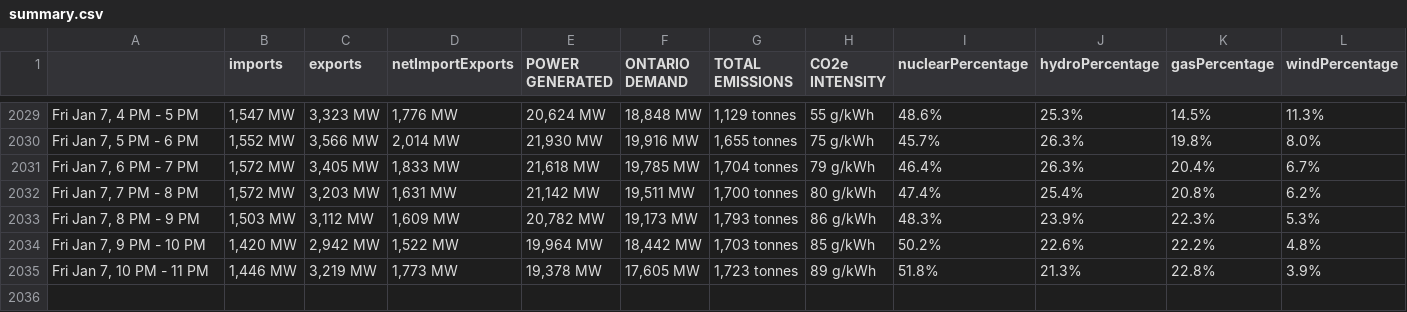
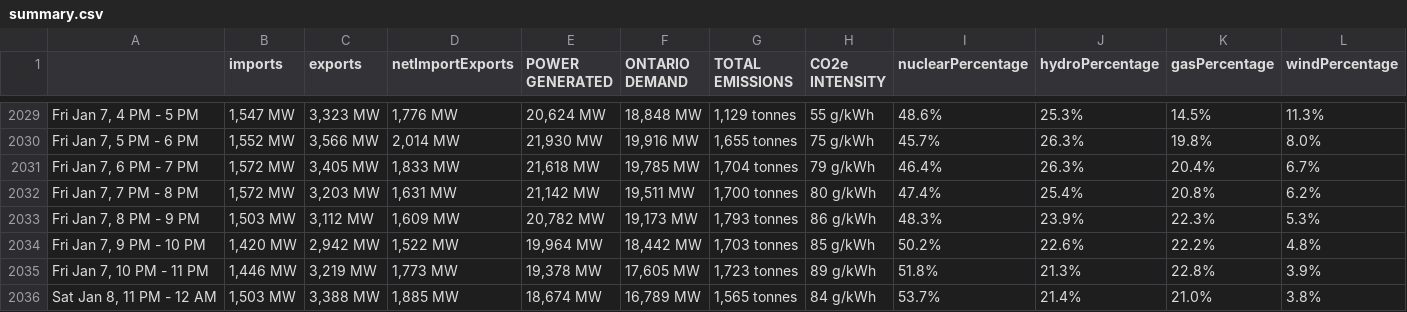
Before and after one commit to ryanfobel/ontario-grid-data, a CSV file: data/summary.csv, drawn as a sheet; only a part is shown, gaps mark what is left out; rows hold the shown columns only; the diff names each change by its address in the sheet, - before the commit and + after, or states it on an @@ line.

```diff
--- a/data/summary.csv
+++ b/data/summary.csv
+row 2036: Sat Jan 8, 11 PM - 12 AM | 1,503 MW | 3,388 MW | 1,885 MW | 18,674 MW | 16,789 MW | 1,565 tonnes | 84 g/kWh | 53.7% | 21.4% | 21.0% | 3.8%
```
Also changed, not shown: data/output.csv, 2 other files.
